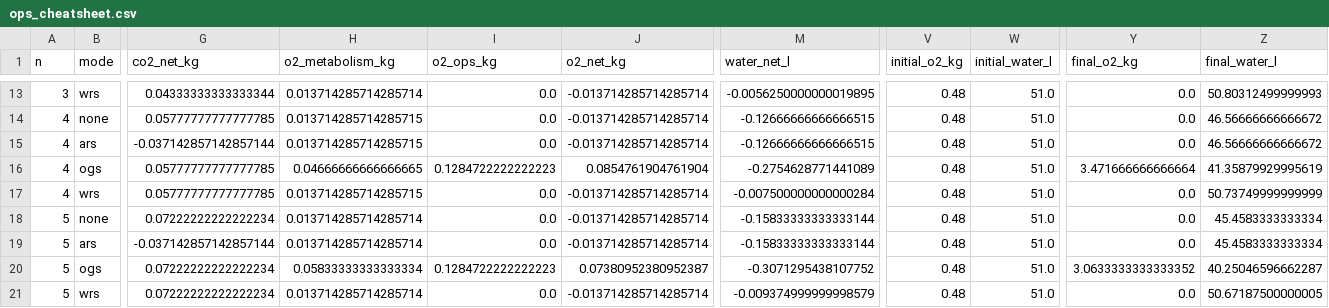
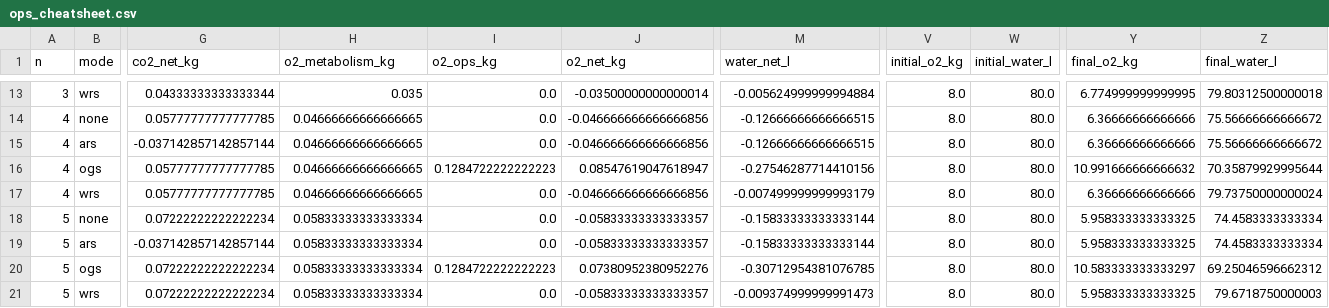
Before and after one commit to hirototamura/engineering_agents, a CSV file: docs/en/memo/ssos_eclss_loop/figures/ops_cheatsheet.csv, drawn as a sheet; only a part is shown, gaps mark what is left out; the diff covers the shown part only; the diff names each change by its address in the sheet, - before the commit and + after, or states it on an @@ line.

```diff
--- a/docs/en/memo/ssos_eclss_loop/figures/ops_cheatsheet.csv
+++ b/docs/en/memo/ssos_eclss_loop/figures/ops_cheatsheet.csv
-H13 (o2_metabolism_kg): 0.013714285714285714
+H13 (o2_metabolism_kg): 0.035
-J13 (o2_net_kg): -0.013714285714285714
+J13 (o2_net_kg): -0.03500000000000014
-M13 (water_net_l): -0.0056250000000019895
+M13 (water_net_l): -0.005624999999994884
-V13:V21 (initial_o2_kg): 0.48
+V13:V21 (initial_o2_kg): 8.0
-W13:W21 (initial_water_l): 51.0
+W13:W21 (initial_water_l): 80.0
-Y13 (final_o2_kg): 0.0
+Y13 (final_o2_kg): 6.774999999999995
-Z13 (final_water_l): 50.80312499999993
+Z13 (final_water_l): 79.80312500000018
-H14:H15 (o2_metabolism_kg): 0.013714285714285715
+H14:H15 (o2_metabolism_kg): 0.04666666666666665
-J14:J15 (o2_net_kg): -0.013714285714285714
+J14:J15 (o2_net_kg): -0.046666666666666856
-Y14:Y15 (final_o2_kg): 0.0
+Y14:Y15 (final_o2_kg): 6.36666666666666
-Z14:Z15 (final_water_l): 46.56666666666672
+Z14:Z15 (final_water_l): 75.56666666666672
-J16 (o2_net_kg): 0.0854761904761904
+J16 (o2_net_kg): 0.08547619047618947
-M16 (water_net_l): -0.2754628771441089
+M16 (water_net_l): -0.27546287714410156
-Y16 (final_o2_kg): 3.471666666666664
+Y16 (final_o2_kg): 10.991666666666632
-Z16 (final_water_l): 41.35879929995619
+Z16 (final_water_l): 70.35879929995644
-H17 (o2_metabolism_kg): 0.013714285714285715
+H17 (o2_metabolism_kg): 0.04666666666666665
-J17 (o2_net_kg): -0.013714285714285714
+J17 (o2_net_kg): -0.046666666666666856
-M17 (water_net_l): -0.007500000000000284
+M17 (water_net_l): -0.007499999999993179
-Y17 (final_o2_kg): 0.0
+Y17 (final_o2_kg): 6.36666666666666
-Z17 (final_water_l): 50.73749999999999
+Z17 (final_water_l): 79.73750000000024
-H18:H19 (o2_metabolism_kg): 0.013714285714285714
+H18:H19 (o2_metabolism_kg): 0.05833333333333334
-J18:J19 (o2_net_kg): -0.013714285714285714
+J18:J19 (o2_net_kg): -0.05833333333333357
-Y18:Y19 (final_o2_kg): 0.0
+Y18:Y19 (final_o2_kg): 5.958333333333325
-Z18:Z19 (final_water_l): 45.4583333333334
+Z18:Z19 (final_water_l): 74.4583333333334
-J20 (o2_net_kg): 0.07380952380952387
+J20 (o2_net_kg): 0.07380952380952276
-M20 (water_net_l): -0.3071295438107752
+M20 (water_net_l): -0.30712954381076785
-Y20 (final_o2_kg): 3.0633333333333352
+Y20 (final_o2_kg): 10.583333333333297
-Z20 (final_water_l): 40.25046596662287
+Z20 (final_water_l): 69.25046596662312
-H21 (o2_metabolism_kg): 0.013714285714285714
+H21 (o2_metabolism_kg): 0.05833333333333334
-J21 (o2_net_kg): -0.013714285714285714
+J21 (o2_net_kg): -0.05833333333333357
-M21 (water_net_l): -0.009374999999998579
+M21 (water_net_l): -0.009374999999991473
-Y21 (final_o2_kg): 0.0
+Y21 (final_o2_kg): 5.958333333333325
-Z21 (final_water_l): 50.67187500000005
+Z21 (final_water_l): 79.6718750000003
```
Also changed, not shown: 138 edited cells elsewhere in this file, 19 other files.
